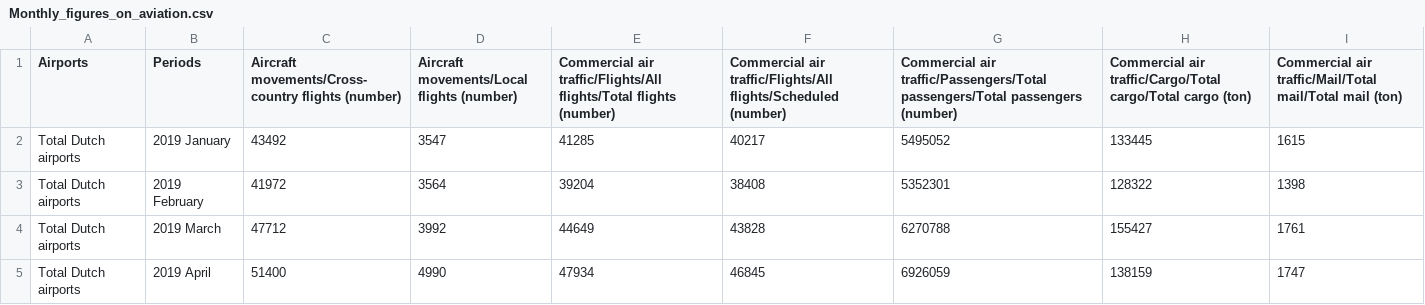
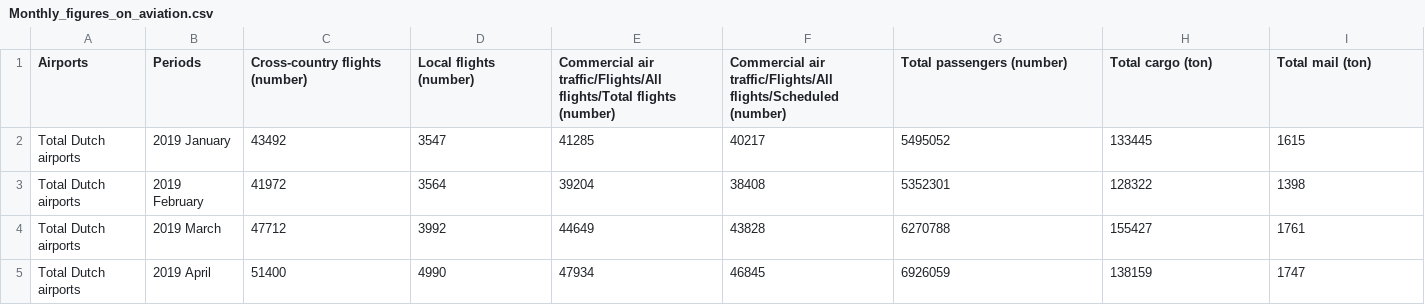
Before and after one commit to mengzi667/TIL6022-group-project, a CSV file: project/code and data/Monthly_figures_on_aviation.csv, drawn as a sheet; only a part is shown.

Commit message:
update data and code

```diff
--- a/project/code and data/Monthly_figures_on_aviation.csv
+++ b/project/code and data/Monthly_figures_on_aviation.csv
@@ -1,2 +1,2 @@
-Airports,Periods,Aircraft movements/Cross-country flights (number),Aircraft movements/Local flights (number),Commercial air traffic/Flights/All flights/Total flights (number),Commercial air traffic/Flights/All flights/Scheduled (number),Commercial air traffic/Passengers/Total passengers/Total passengers (number),Commercial air traffic/Cargo/Total cargo/Total cargo (ton),Commercial air traffic/Mail/Total mail/Total mail (ton)
+Airports,Periods,Cross-country flights (number),Local flights (number),Commercial air traffic/Flights/All flights/Total flights (number),Commercial air traffic/Flights/All flights/Scheduled (number),Total passengers (number),Total cargo (ton),Total mail (ton)
 Total Dutch airports,2019 January,43492,3547,41285,40217,5495052,133445,1615
```
Also changed, not shown: 1 other file.
